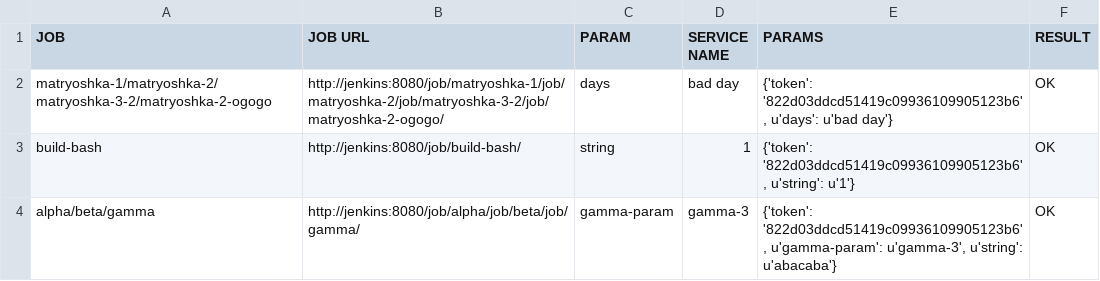
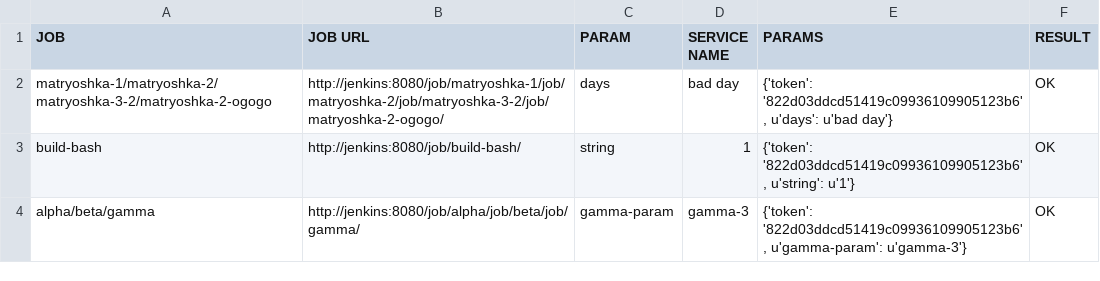
Before and after one commit to akhmanova/jenkinsMindMap, a CSV file: queue.csv, drawn as a sheet.

Commit message:
new files

```diff
--- a/queue.csv
+++ b/queue.csv
@@ -3,2 +3,2 @@ matryoshka-1/matryoshka-2/matryoshka-3-2/matryoshka-2-ogogo,http://jenkins:8080/
 build-bash,http://jenkins:8080/job/build-bash/,string,1,"{'token': '822d03ddcd51419c09936109905123b6', u'string': u'1'}",OK
-alpha/beta/gamma,http://jenkins:8080/job/alpha/job/beta/job/gamma/,gamma-param,gamma-3,"{'token': '822d03ddcd51419c09936109905123b6', u'gamma-param': u'gamma-3', u'string': u'abacaba'}",OK
+alpha/beta/gamma,http://jenkins:8080/job/alpha/job/beta/job/gamma/,gamma-param,gamma-3,"{'token': '822d03ddcd51419c09936109905123b6', u'gamma-param': u'gamma-3'}",OK
```
